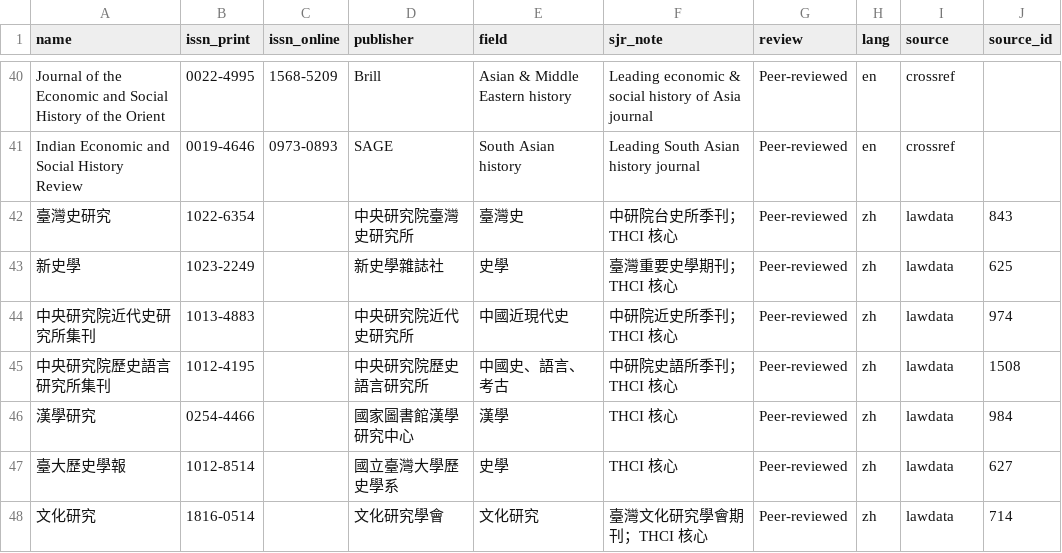
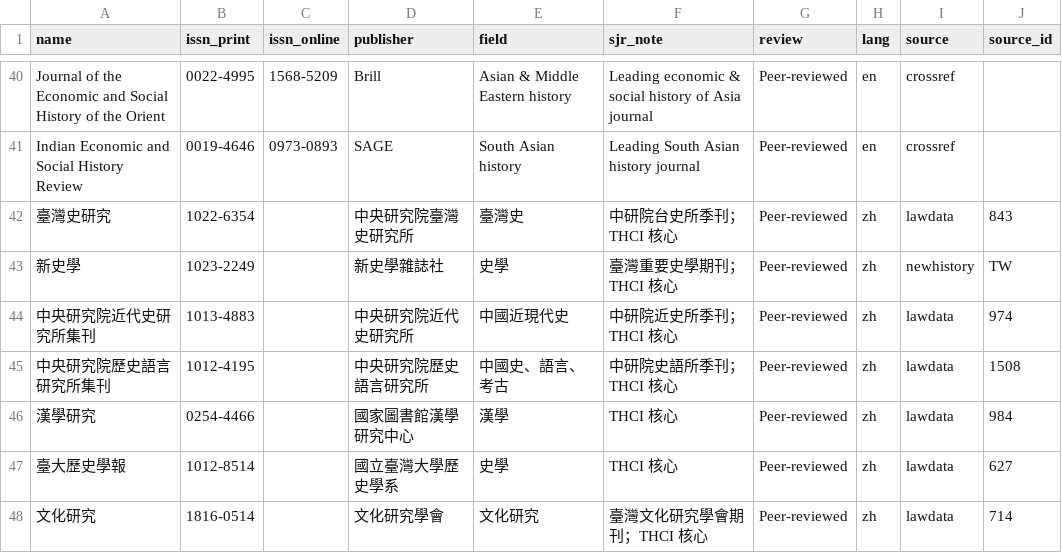
Before and after one commit to nzmosen-crypto/asian-studies-journals, a CSV file: journals.csv, drawn as a sheet; only a part is shown, gaps mark what is left out.

```diff
--- a/journals.csv
+++ b/journals.csv
@@ -42,3 +42,3 @@ Indian Economic and Social History Review,0019-4646,0973-0893,SAGE,South Asian h
 臺灣史研究,1022-6354,,中央研究院臺灣史研究所,臺灣史,中研院台史所季刊；THCI 核心,Peer-reviewed,zh,lawdata,843
-新史學,1023-2249,,新史學雜誌社,史學,臺灣重要史學期刊；THCI 核心,Peer-reviewed,zh,lawdata,625
+新史學,1023-2249,,新史學雜誌社,史學,臺灣重要史學期刊；THCI 核心,Peer-reviewed,zh,newhistory,TW
 中央研究院近代史研究所集刊,1013-4883,,中央研究院近代史研究所,中國近現代史,中研院近史所季刊；THCI 核心,Peer-reviewed,zh,lawdata,974
```
Also changed, not shown: 2 other files.
